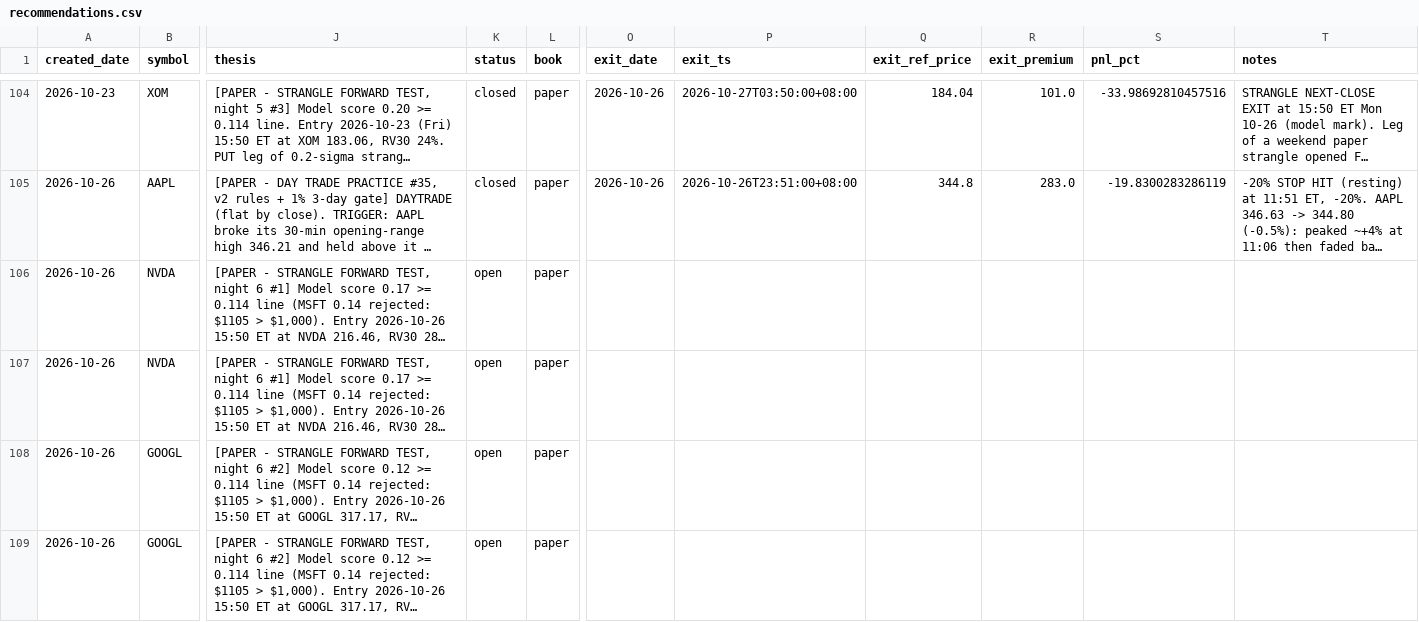
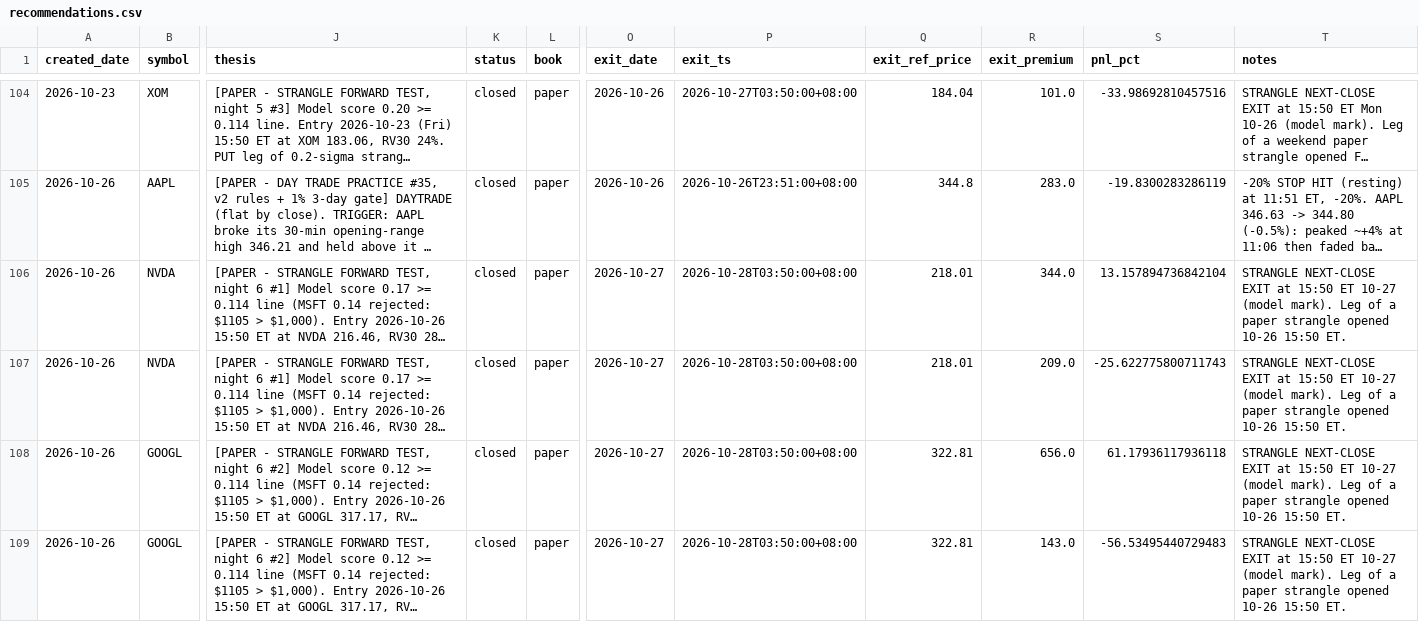
Before and after one commit to longansoju/options, a CSV file: data/recommendations.csv, drawn as a sheet; only a part is shown, gaps mark what is left out; long unchanged cells end in …; the diff covers the shown part only; the diff names each change by its address in the sheet, - before the commit and + after, or states it on an @@ line.

```diff
--- a/data/recommendations.csv
+++ b/data/recommendations.csv
-K106:K109 (status): open
+K106:K109 (status): closed
-O106:O109 (exit_date): (empty)
+O106:O109 (exit_date): 2026-10-27
-P106:P109 (exit_ts): (empty)
+P106:P109 (exit_ts): 2026-10-28T03:50:00+08:00
-Q106:Q107 (exit_ref_price): (empty)
+Q106:Q107 (exit_ref_price): 218.01
-R106 (exit_premium): (empty)
+R106 (exit_premium): 344.0
-S106 (pnl_pct): (empty)
+S106 (pnl_pct): 13.157894736842104
-T106:T109 (notes): (empty)
+T106:T109 (notes): STRANGLE NEXT-CLOSE EXIT at 15:50 ET 10-27 (model mark). Leg of a paper strangle opened 10-26 15:50 ET.
-R107 (exit_premium): (empty)
+R107 (exit_premium): 209.0
-S107 (pnl_pct): (empty)
+S107 (pnl_pct): -25.622775800711743
-Q108:Q109 (exit_ref_price): (empty)
+Q108:Q109 (exit_ref_price): 322.81
-R108 (exit_premium): (empty)
+R108 (exit_premium): 656.0
-S108 (pnl_pct): (empty)
+S108 (pnl_pct): 61.17936117936118
-R109 (exit_premium): (empty)
+R109 (exit_premium): 143.0
-S109 (pnl_pct): (empty)
+S109 (pnl_pct): -56.53495440729483
```
Also changed, not shown: 2 added rows and 14 edited cells elsewhere in this file.
